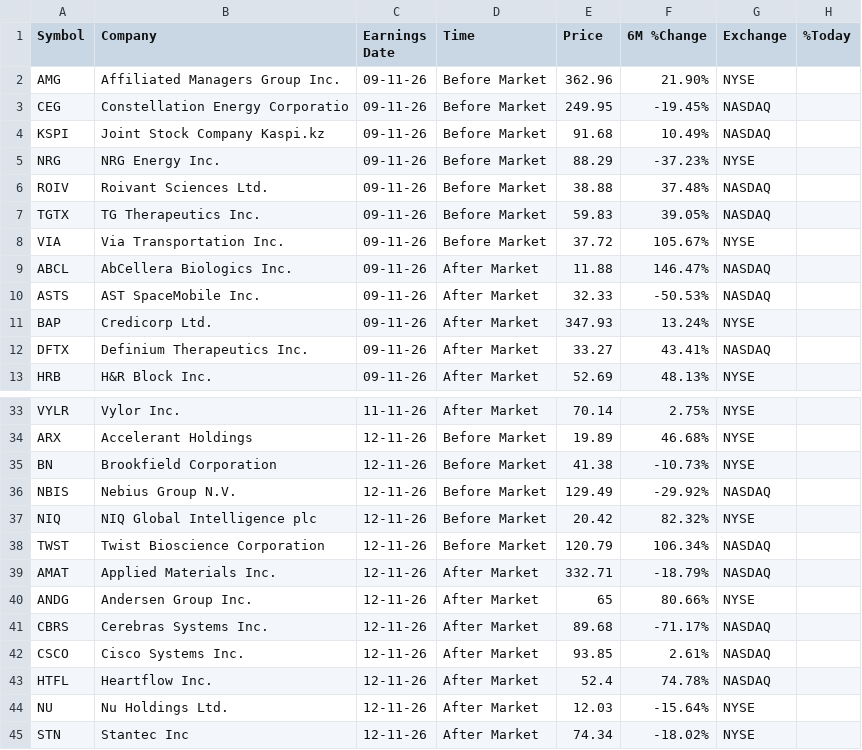
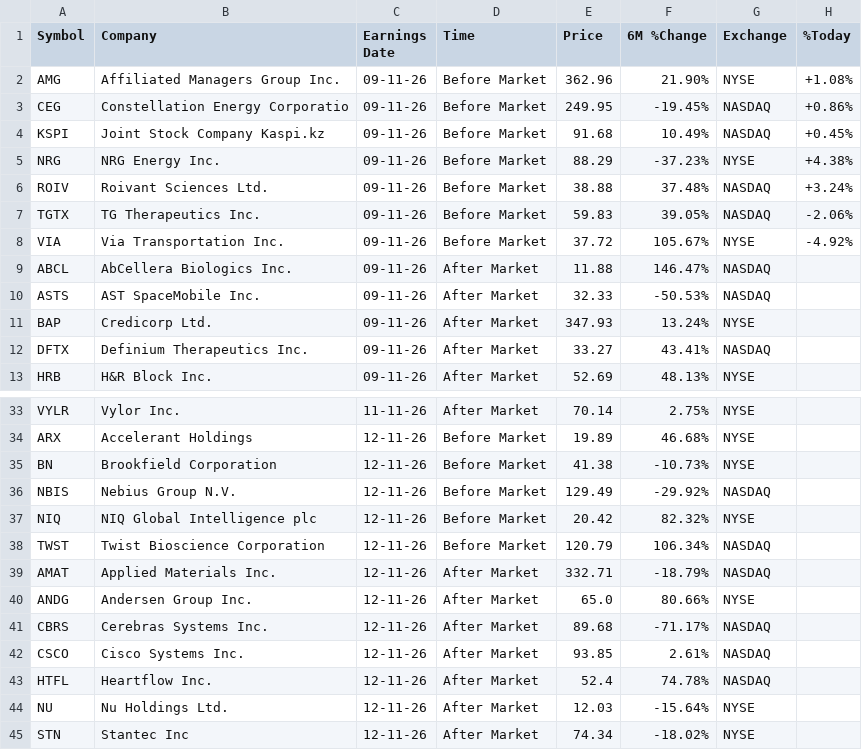
Before and after one commit to Serovine/Serovine.github.io, a CSV file: earnings_board.csv, drawn as a sheet; only a part is shown, gaps mark what is left out.

```diff
--- a/earnings_board.csv
+++ b/earnings_board.csv
@@ -1,9 +1,9 @@
 Symbol,Company,Earnings Date,Time,Price,6M %Change,Exchange,%Today
-AMG,Affiliated Managers Group Inc.,09-11-26,Before Market,362.96,21.90%,NYSE,
-CEG,Constellation Energy Corporatio,09-11-26,Before Market,249.95,-19.45%,NASDAQ,
-KSPI,Joint Stock Company Kaspi.kz ,09-11-26,Before Market,91.68,10.49%,NASDAQ,
-NRG,NRG Energy Inc.,09-11-26,Before Market,88.29,-37.23%,NYSE,
-ROIV,Roivant Sciences Ltd.,09-11-26,Before Market,38.88,37.48%,NASDAQ,
-TGTX,TG Therapeutics Inc.,09-11-26,Before Market,59.83,39.05%,NASDAQ,
-VIA,Via Transportation Inc.,09-11-26,Before Market,37.72,105.67%,NYSE,
+AMG,Affiliated Managers Group Inc.,09-11-26,Before Market,362.96,21.90%,NYSE,+1.08%
+CEG,Constellation Energy Corporatio,09-11-26,Before Market,249.95,-19.45%,NASDAQ,+0.86%
+KSPI,Joint Stock Company Kaspi.kz ,09-11-26,Before Market,91.68,10.49%,NASDAQ,+0.45%
+NRG,NRG Energy Inc.,09-11-26,Before Market,88.29,-37.23%,NYSE,+4.38%
+ROIV,Roivant Sciences Ltd.,09-11-26,Before Market,38.88,37.48%,NASDAQ,+3.24%
+TGTX,TG Therapeutics Inc.,09-11-26,Before Market,59.83,39.05%,NASDAQ,-2.06%
+VIA,Via Transportation Inc.,09-11-26,Before Market,37.72,105.67%,NYSE,-4.92%
 ABCL,AbCellera Biologics Inc.,09-11-26,After Market,11.88,146.47%,NASDAQ,
@@ -39,3 +39,3 @@ TWST,Twist Bioscience Corporation,12-11-26,Before Market,120.79,106.34%,NASDAQ,
 AMAT,Applied Materials Inc.,12-11-26,After Market,332.71,-18.79%,NASDAQ,
-ANDG,Andersen Group Inc.,12-11-26,After Market,65,80.66%,NYSE,
+ANDG,Andersen Group Inc.,12-11-26,After Market,65.0,80.66%,NYSE,
 CBRS,Cerebras Systems Inc.,12-11-26,After Market,89.68,-71.17%,NASDAQ,
```
